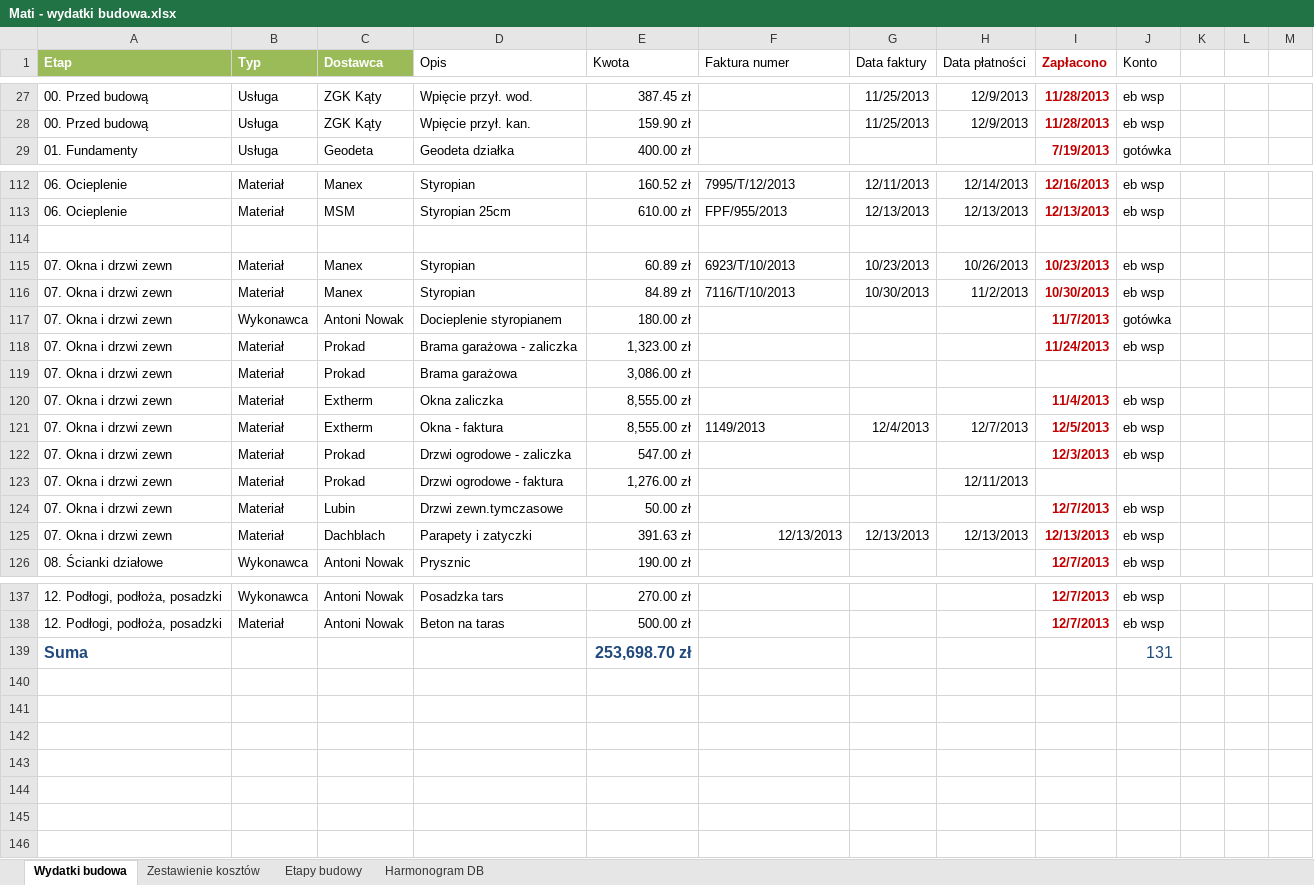
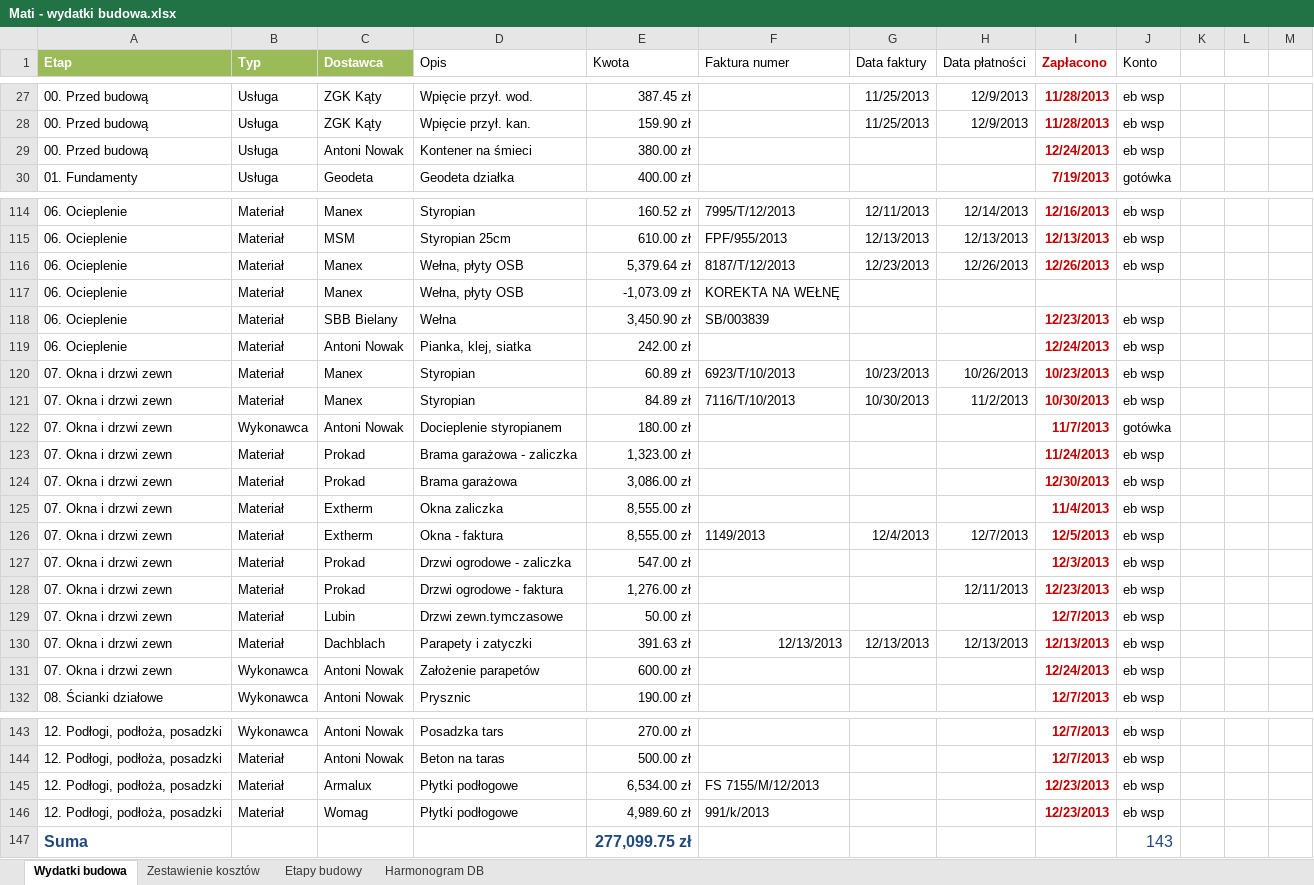
Before and after one commit to bajo2000/mati-sloncowati, an Excel workbook: plan/Mati - wydatki budowa.xlsx, sheet Wydatki budowa, drawn as a sheet; only a part is shown, gaps mark what is left out; values as stored, in another font and other column widths than the file's, no borders; table styles not drawn; addresses are those after the commit; the diff covers the shown part only; the diff names each change by its address in the sheet, - before the commit and + after, or states it on an @@ line.

```diff
--- a/plan/Mati - wydatki budowa.xlsx (sheet Wydatki budowa)
+++ b/plan/Mati - wydatki budowa.xlsx (sheet Wydatki budowa)
+row 29: 00. Przed budową | Usługa | Antoni Nowak | Kontener na śmieci | 380.00 zł |  |  |  | 12/24/2013 | eb wsp
-row 116: (empty)
+row 116: 06. Ocieplenie | Materiał | Manex | Wełna, płyty OSB | 5,379.64 zł | 8187/T/12/2013 | 12/23/2013 | 12/26/2013 | 12/26/2013 | eb wsp
+row 117: 06. Ocieplenie | Materiał | Manex | Wełna, płyty OSB | -1,073.09 zł | KOREKTA NA WEŁNĘ
+row 118: 06. Ocieplenie | Materiał | SBB Bielany | Wełna | 3,450.90 zł | SB/003839 |  |  | 12/23/2013 | eb wsp
+row 119: 06. Ocieplenie | Materiał | Antoni Nowak | Pianka, klej, siatka | 242.00 zł |  |  |  | 12/24/2013 | eb wsp
-I124 (Zapłacono): (empty)
+I124 (Zapłacono): 12/30/2013
-J124 (Konto): (empty)
+J124 (Konto): eb wsp
-I128 (Zapłacono): (empty)
+I128 (Zapłacono): 12/23/2013
-J128 (Konto): (empty)
+J128 (Konto): eb wsp
+row 131: 07. Okna i drzwi zewn | Wykonawca | Antoni Nowak | Założenie parapetów | 600.00 zł |  |  |  | 12/24/2013 | eb wsp
+row 145: 12. Podłogi, podłoża, posadzki | Materiał | Armalux | Płytki podłogowe | 6,534.00 zł | FS 7155/M/12/2013 |  |  | 12/23/2013 | eb wsp
+row 146: 12. Podłogi, podłoża, posadzki | Materiał | Womag | Płytki podłogowe | 4,989.60 zł | 991/k/2013 |  |  | 12/23/2013 | eb wsp
-E147 (Kwota): 253,698.70 zł
+E147 (Kwota): 277,099.75 zł
-J147 (Konto): 131
+J147 (Konto): 143
```
Also changed, not shown: 1 added row and 7 edited cells elsewhere in this sheet, sheet Zestawienie kosztów, sheet Etapy budowy, charts or pictures.
